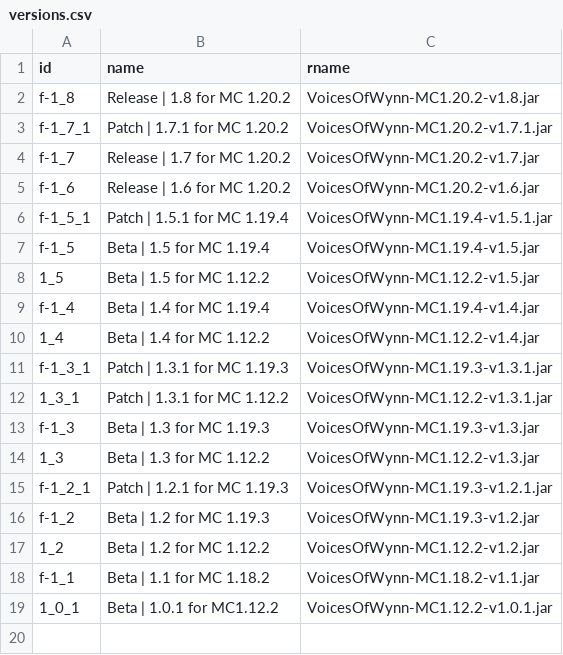
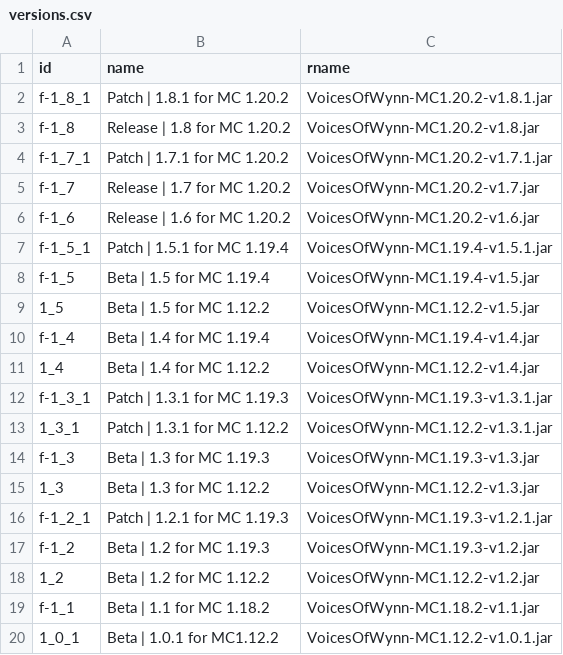
Before and after one commit to Team-VoW/updater-data, a CSV file: versions.csv, drawn as a sheet; the diff names each change by its address in the sheet, - before the commit and + after, or states it on an @@ line.

Commit message:
Add version 1.8.1 for Fabric

```diff
--- a/versions.csv
+++ b/versions.csv
+row 2: f-1_8_1 | Patch | 1.8.1 for MC 1.20.2 | VoicesOfWynn-MC1.20.2-v1.8.1.jar
```
